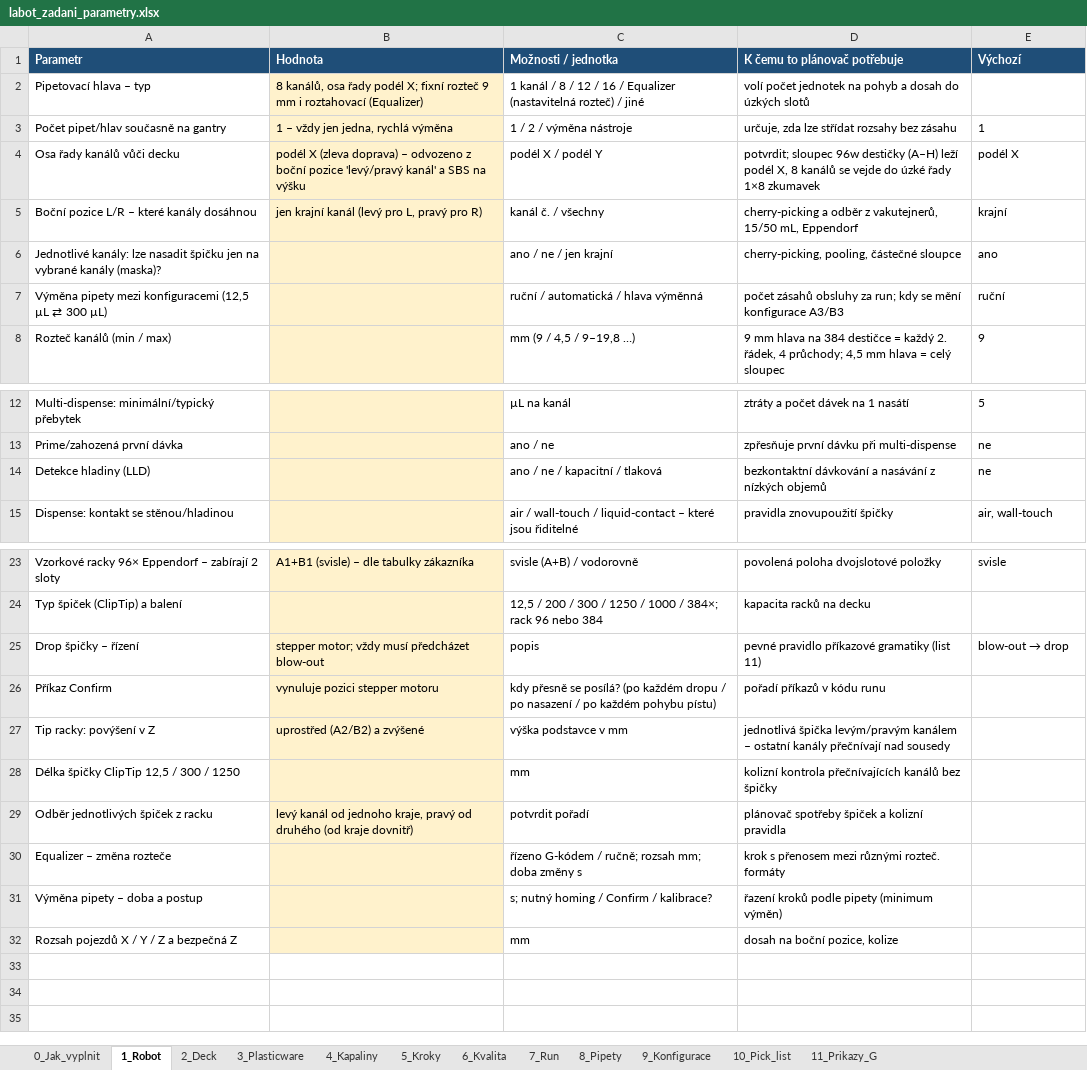
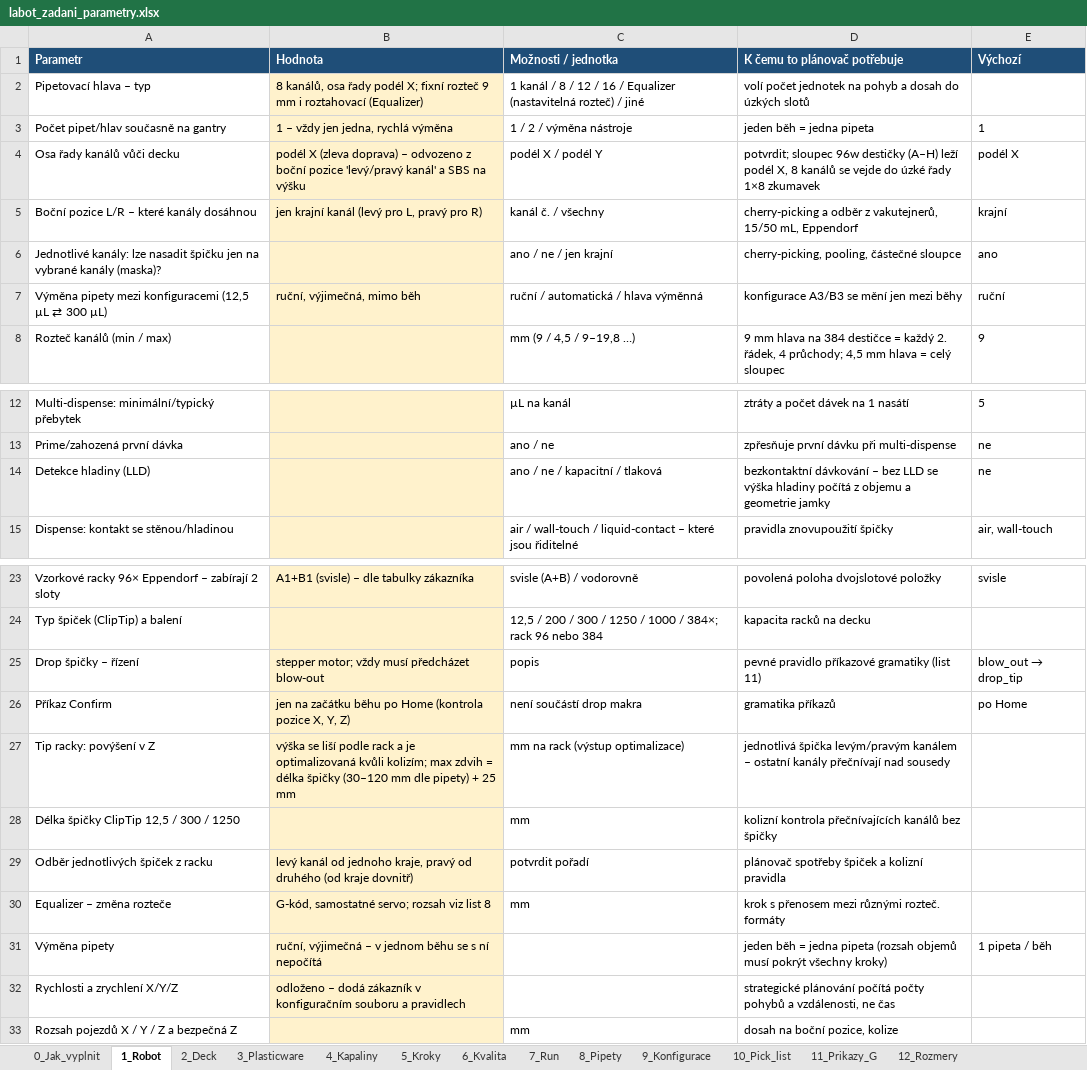
Before and after one commit to KD66/LABOT, an Excel workbook: docs/labot_zadani_parametry.xlsx, sheet 1_Robot, drawn as a sheet; only a part is shown, gaps mark what is left out; values as stored, in another font and other column widths than the file's, no borders; removed rows and columns are numbered as before the commit, all else as after; the diff names each change by its address in the sheet, - before the commit and + after, or states it on an @@ line.

```diff
--- a/docs/labot_zadani_parametry.xlsx (sheet 1_Robot)
+++ b/docs/labot_zadani_parametry.xlsx (sheet 1_Robot)
+sheet tab: 12_Rozmery
-D3 (K čemu to plánovač potřebuje): určuje, zda lze střídat rozsahy bez zásahu
+D3 (K čemu to plánovač potřebuje): jeden běh = jedna pipeta
-B7 (Hodnota): (empty)
+B7 (Hodnota): ruční, výjimečná, mimo běh
-D7 (K čemu to plánovač potřebuje): počet zásahů obsluhy za run; kdy se mění konfigurace A3/B3
+D7 (K čemu to plánovač potřebuje): konfigurace A3/B3 se mění jen mezi běhy
-D14 (K čemu to plánovač potřebuje): bezkontaktní dávkování a nasávání z nízkých objemů
+D14 (K čemu to plánovač potřebuje): bezkontaktní dávkování – bez LLD se výška hladiny počítá z objemu a geometrie jamky
@@ E25 (Výchozí): blow-out → drop → blow_out → drop_tip @@
-B26 (Hodnota): vynuluje pozici stepper motoru
+B26 (Hodnota): jen na začátku běhu po Home (kontrola pozice X, Y, Z)
-C26 (Možnosti / jednotka): kdy přesně se posílá? (po každém dropu / po nasazení / po každém pohybu pístu)
+C26 (Možnosti / jednotka): není součástí drop makra
-D26 (K čemu to plánovač potřebuje): pořadí příkazů v kódu runu
+D26 (K čemu to plánovač potřebuje): gramatika příkazů
-E26 (Výchozí): (empty)
+E26 (Výchozí): po Home
-B27 (Hodnota): uprostřed (A2/B2) a zvýšené
+B27 (Hodnota): výška se liší podle rack a je optimalizovaná kvůli kolizím; max zdvih = délka špičky (30–120 mm dle pipety) + 25 mm
-C27 (Možnosti / jednotka): výška podstavce v mm
+C27 (Možnosti / jednotka): mm na rack (výstup optimalizace)
-B30 (Hodnota): (empty)
+B30 (Hodnota): G-kód, samostatné servo; rozsah viz list 8
-C30 (Možnosti / jednotka): řízeno G-kódem / ručně; rozsah mm; doba změny s
+C30 (Možnosti / jednotka): mm
-row 31: Výměna pipety – doba a postup |  | s; nutný homing / Confirm / kalibrace? | řazení kroků podle pipety (minimum výměn)
+row 31: Výměna pipety | ruční, výjimečná – v jednom běhu se s ní nepočítá |  | jeden běh = jedna pipeta (rozsah objemů musí pokrýt všechny kroky) | 1 pipeta / běh
+row 32: Rychlosti a zrychlení X/Y/Z | odloženo – dodá zákazník v konfiguračním souboru a pravidlech |  | strategické plánování počítá počty pohybů a vzdálenosti, ne čas
```
Also changed, not shown: sheet 11_Prikazy_G, sheet 7_Run, sheet 0_Jak_vyplnit, 2 other files.
